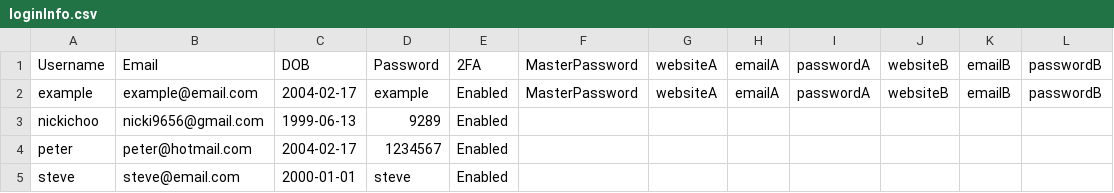
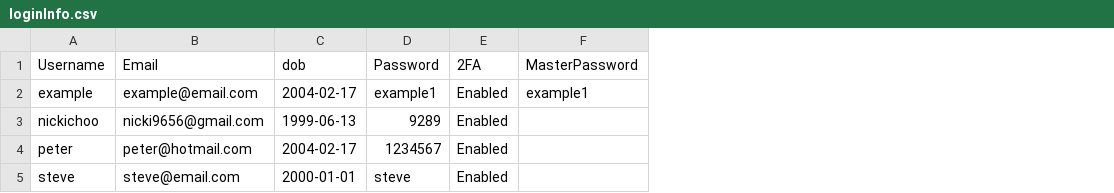
Before and after one commit to SmurfPJ/205.2-MasterVault, a CSV file: loginInfo.csv, drawn as a sheet; the diff names each change by its address in the sheet, - before the commit and + after, or states it on an @@ line.

```diff
--- a/loginInfo.csv
+++ b/loginInfo.csv
-column G (websiteA), row 2: websiteA
-column H (emailA), row 2: emailA
-column I (passwordA), row 2: passwordA
-column J (websiteB), row 2: websiteB
-column K (emailB), row 2: emailB
-column L (passwordB), row 2: passwordB
-C1: DOB
+C1: dob
-D2 (Password): example
+D2 (Password): example1
-F2 (MasterPassword): MasterPassword
+F2 (MasterPassword): example1
```
Also changed, not shown: userData.csv, 8 other files.
